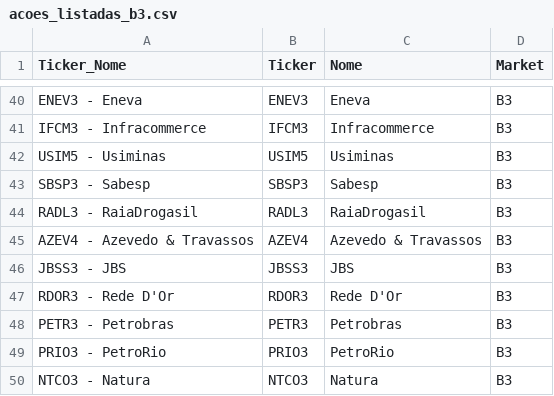
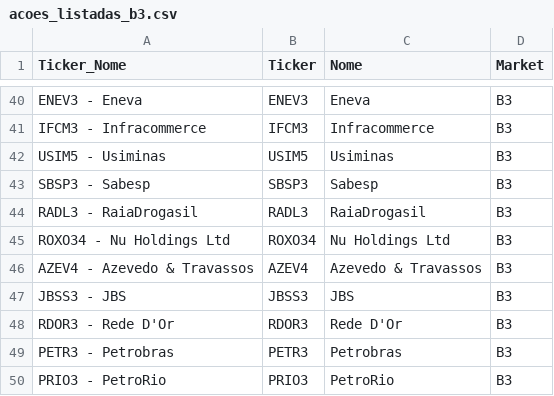
Before and after one commit to czaraugustocoder/S-R_BASED_ON_VOLATILITY, a CSV file: acoes_listadas_b3.csv, drawn as a sheet; only a part is shown, gaps mark what is left out; the shorter side is filled out with more unchanged rows; the diff names each change by its address in the sheet, - before the commit and + after, or states it on an @@ line.

Commit message:
Update acoes_listadas_b3.csv - adição do nubank

```diff
--- a/acoes_listadas_b3.csv
+++ b/acoes_listadas_b3.csv
+row 45: ROXO34 - Nu Holdings Ltd | ROXO34 | Nu Holdings Ltd | B3
```
